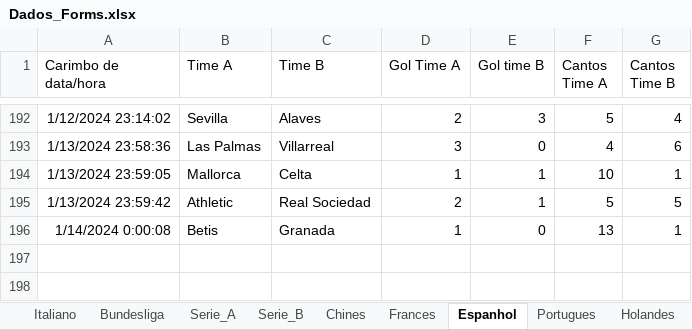
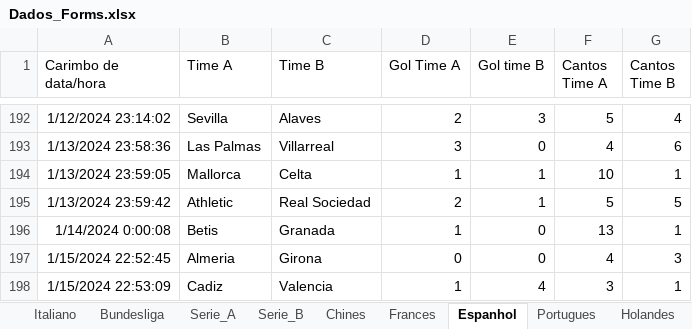
Before and after one commit to marcoscerqueira2603/pagina_apostas, an Excel workbook: Dados_Forms.xlsx, sheet Espanhol, drawn as a sheet; only a part is shown, gaps mark what is left out; values as stored, in another font and other column widths than the file's, no borders; charts and pictures not drawn; the diff names each change by its address in the sheet, - before the commit and + after, or states it on an @@ line.

```diff
--- a/Dados_Forms.xlsx (sheet Espanhol)
+++ b/Dados_Forms.xlsx (sheet Espanhol)
+row 197: 1/15/2024 22:52:45 | Almeria | Girona | 0 | 0 | 4 | 3
+row 198: 1/15/2024 22:53:09 | Cadiz | Valencia | 1 | 4 | 3 | 1
```
Also changed, not shown: sheet Italiano, sheet Frances, sheet Bundesliga, sheet Ingles, bundesliga.xlsx, chines.xlsx, 8 other files.
